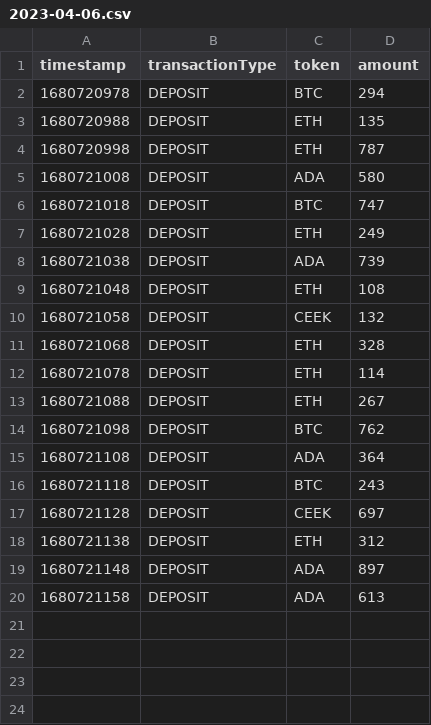
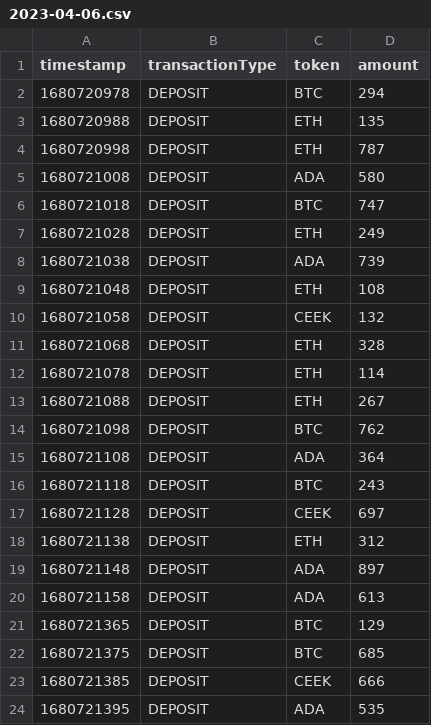
Before and after one commit to leducthang98/propine-interview, a CSV file: src/datasource/2023-04-06.csv, drawn as a sheet; the diff names each change by its address in the sheet, - before the commit and + after, or states it on an @@ line.

```diff
--- a/src/datasource/2023-04-06.csv
+++ b/src/datasource/2023-04-06.csv
+row 21: 1680721365 | DEPOSIT | BTC | 129
+row 22: 1680721375 | DEPOSIT | BTC | 685
+row 23: 1680721385 | DEPOSIT | CEEK | 666
+row 24: 1680721395 | DEPOSIT | ADA | 535
```
Also changed, not shown: 2 other files.
